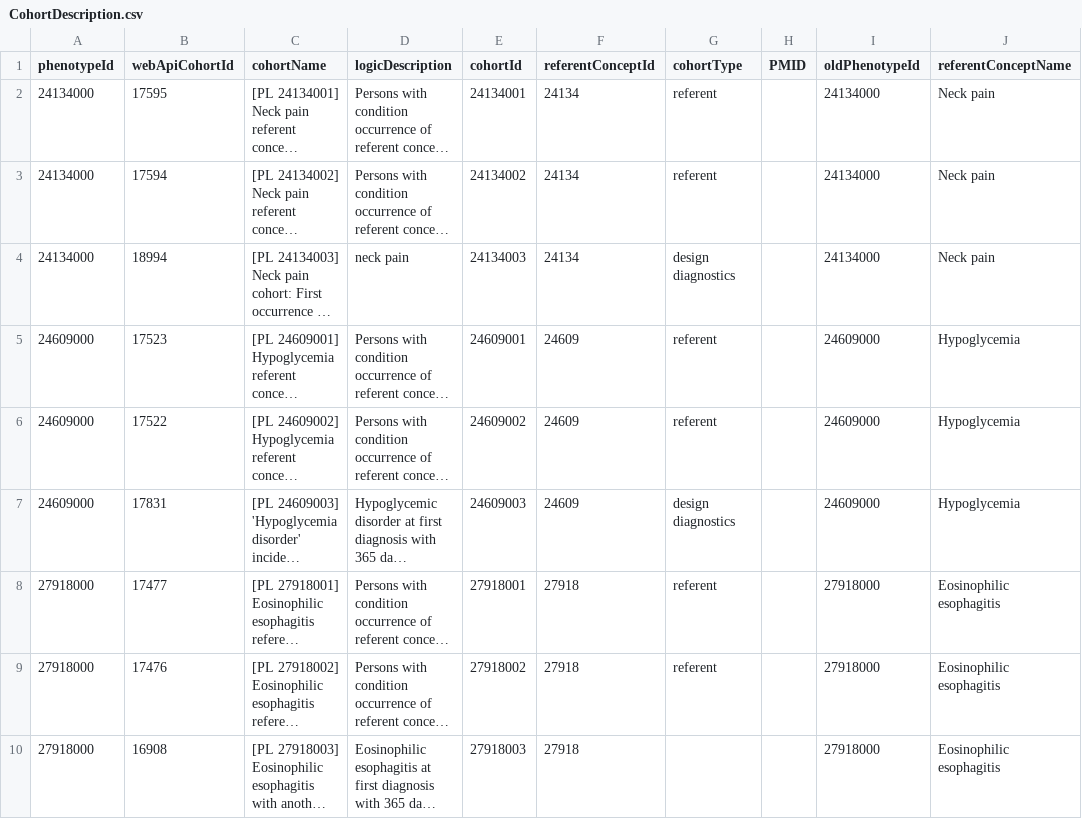
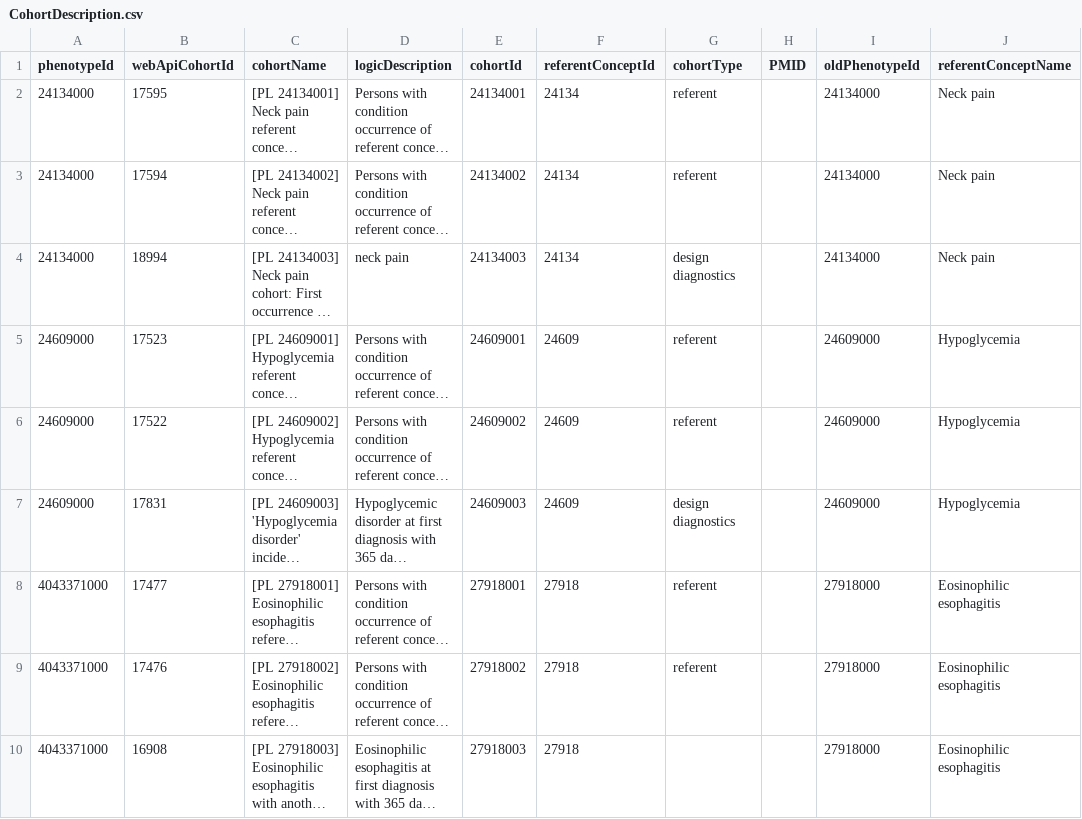
Before and after one commit to OHDSI/PhenotypeLibrary, a CSV file: extras/CohortDescription.csv, drawn as a sheet; only a part is shown; long unchanged cells end in …; the diff covers the shown part only; the diff names each change by its address in the sheet, - before the commit and + after, or states it on an @@ line.

```diff
--- a/extras/CohortDescription.csv
+++ b/extras/CohortDescription.csv
-A8:A10 (phenotypeId): 27918000
+A8:A10 (phenotypeId): 4043371000
```
Also changed, not shown: 47 edited cells elsewhere in this file, extras/PhenotypeDescription.csv.
